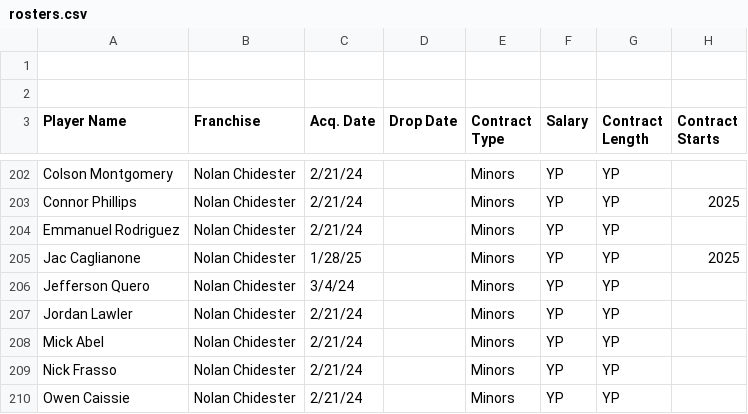
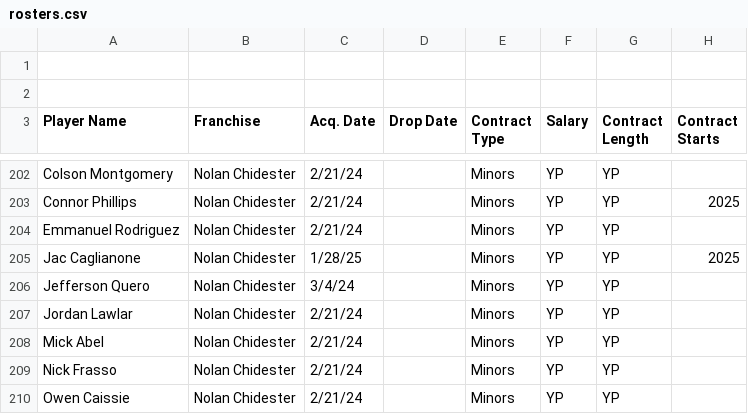
Before and after one commit to cgrilson7/fbb, a CSV file: rosters.csv, drawn as a sheet; only a part is shown, gaps mark what is left out; the diff names each change by its address in the sheet, - before the commit and + after, or states it on an @@ line.

```diff
--- a/rosters.csv
+++ b/rosters.csv
-A207 (Player Name): Jordan Lawler
+A207 (Player Name): Jordan Lawlar
```
Also changed, not shown: 4 other files.
